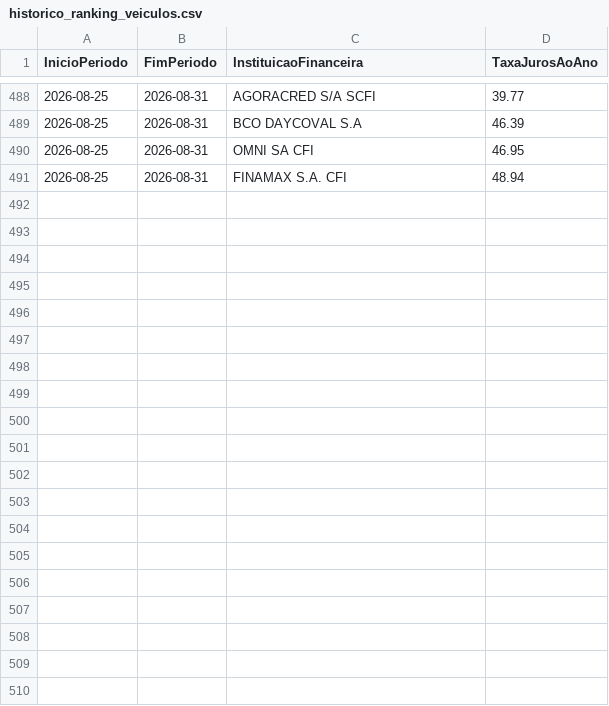
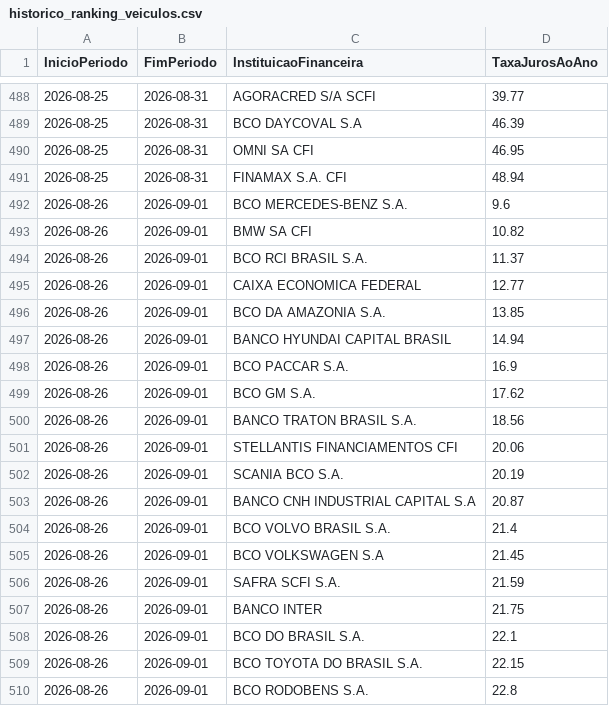
Before and after one commit to Caredu7Lakes/fin_tech_07, a CSV file: dados/historico_ranking_veiculos.csv, drawn as a sheet; only a part is shown, gaps mark what is left out; the diff covers the shown part only.

```diff
--- a/dados/historico_ranking_veiculos.csv
+++ b/dados/historico_ranking_veiculos.csv
@@ -491 +491,20 @@ InicioPeriodo,FimPeriodo,InstituicaoFinanceira,TaxaJurosAoAno
 2026-08-25,2026-08-31,FINAMAX S.A. CFI,48.94
+2026-08-26,2026-09-01,BCO MERCEDES-BENZ S.A.,9.6
+2026-08-26,2026-09-01,BMW SA CFI,10.82
+2026-08-26,2026-09-01,BCO RCI BRASIL S.A.,11.37
+2026-08-26,2026-09-01,CAIXA ECONOMICA FEDERAL,12.77
+2026-08-26,2026-09-01,BCO DA AMAZONIA S.A.,13.85
+2026-08-26,2026-09-01,BANCO HYUNDAI CAPITAL BRASIL,14.94
+2026-08-26,2026-09-01,BCO PACCAR S.A.,16.9
+2026-08-26,2026-09-01,BCO GM S.A.,17.62
+2026-08-26,2026-09-01,BANCO TRATON BRASIL S.A.,18.56
+2026-08-26,2026-09-01,STELLANTIS FINANCIAMENTOS CFI,20.06
+2026-08-26,2026-09-01,SCANIA BCO S.A.,20.19
+2026-08-26,2026-09-01,BANCO CNH INDUSTRIAL CAPITAL S.A,20.87
+2026-08-26,2026-09-01,BCO VOLVO BRASIL S.A.,21.4
+2026-08-26,2026-09-01,BCO VOLKSWAGEN S.A,21.45
+2026-08-26,2026-09-01,SAFRA SCFI S.A.,21.59
+2026-08-26,2026-09-01,BANCO INTER,21.75
+2026-08-26,2026-09-01,BCO DO BRASIL S.A.,22.1
+2026-08-26,2026-09-01,BCO TOYOTA DO BRASIL S.A.,22.15
+2026-08-26,2026-09-01,BCO RODOBENS S.A.,22.8
```
Also changed, not shown: 18 added rows and 1 moved row elsewhere in this file, dados/ranking_veiculos.csv, dados/serie_dolar_mensal.csv, 32 other files.
